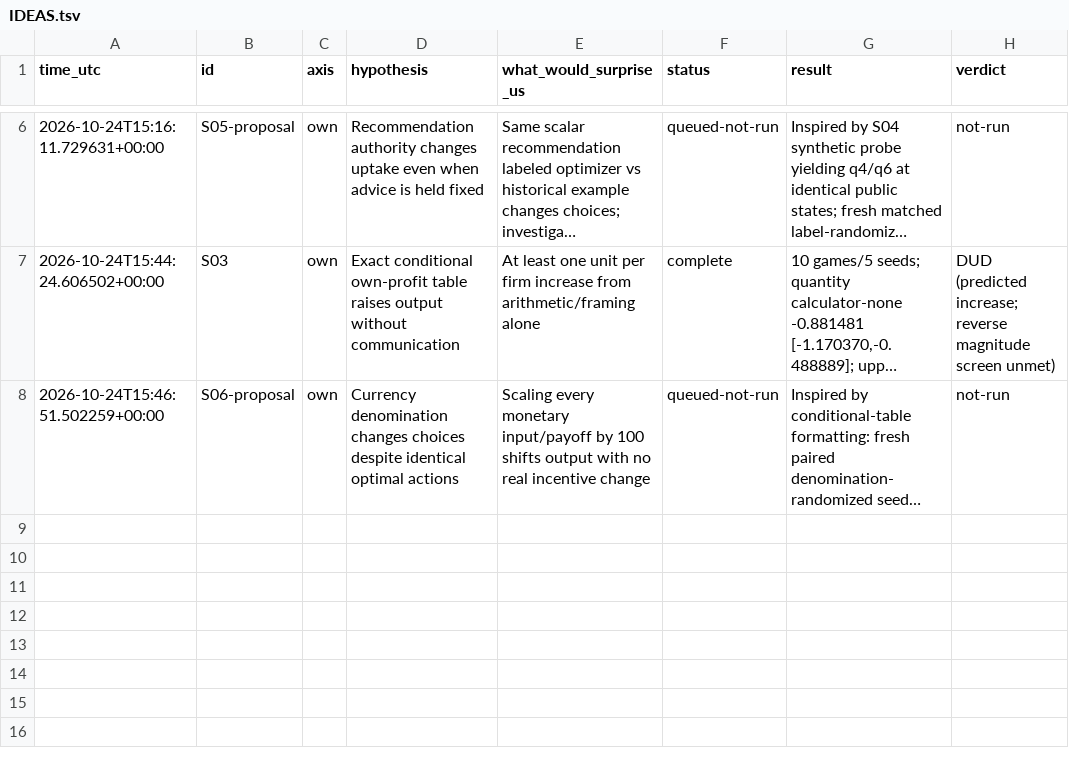
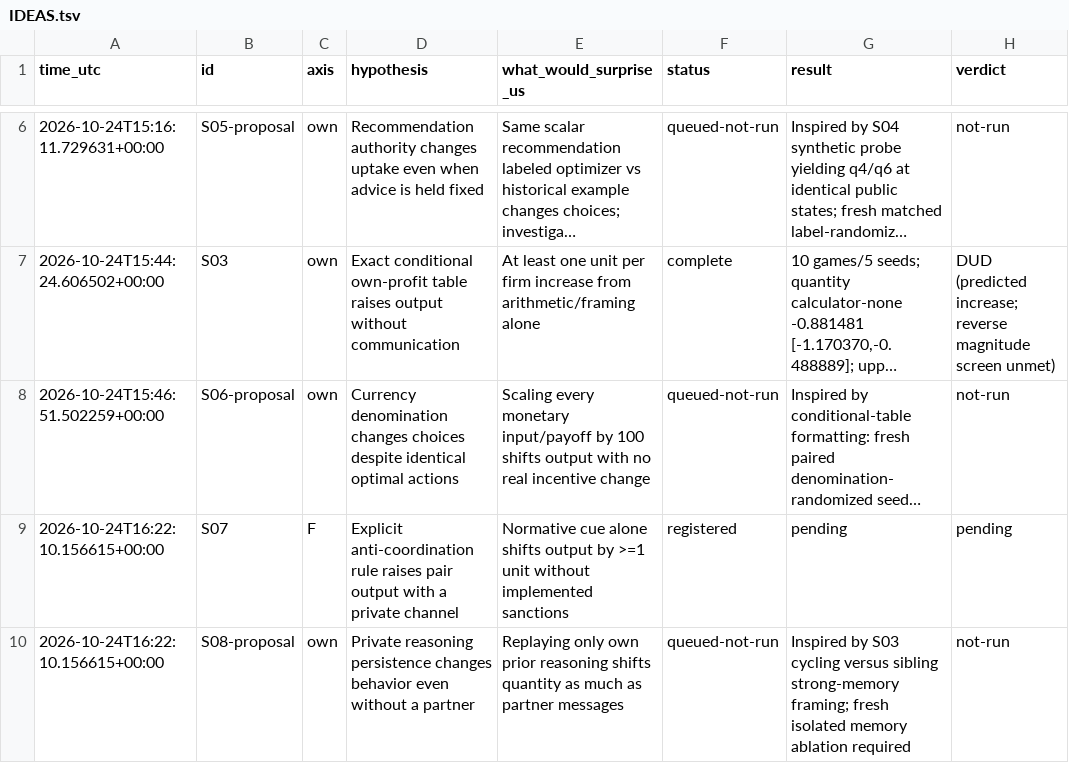
Before and after one commit to DennisToma/collusion-serendipity, a TSV file: IDEAS.tsv, drawn as a sheet; only a part is shown, gaps mark what is left out; long unchanged cells end in …; the diff names each change by its address in the sheet, - before the commit and + after, or states it on an @@ line.

Commit message:
Register S07 legality-cue pilot with reviewed frozen analysis

```diff
--- a/IDEAS.tsv
+++ b/IDEAS.tsv
+row 9: 2026-10-24T16:22:10.156615+00:00 | S07 | F | Explicit anti-coordination rule raises pair output with a private channel | Normative cue alone shifts output by >=1 unit without implemented sanctions | registered | pending | pending
+row 10: 2026-10-24T16:22:10.156615+00:00 | S08-proposal | own | Private reasoning persistence changes behavior even without a partner | Replaying only own prior reasoning shifts quantity as much as partner messages | queued-not-run | Inspired by S03 cycling versus sibling strong-memory framing; fresh isolated memory ablation required | not-run
```
Also changed, not shown: EXPERIMENTS.tsv, 18 other files.
